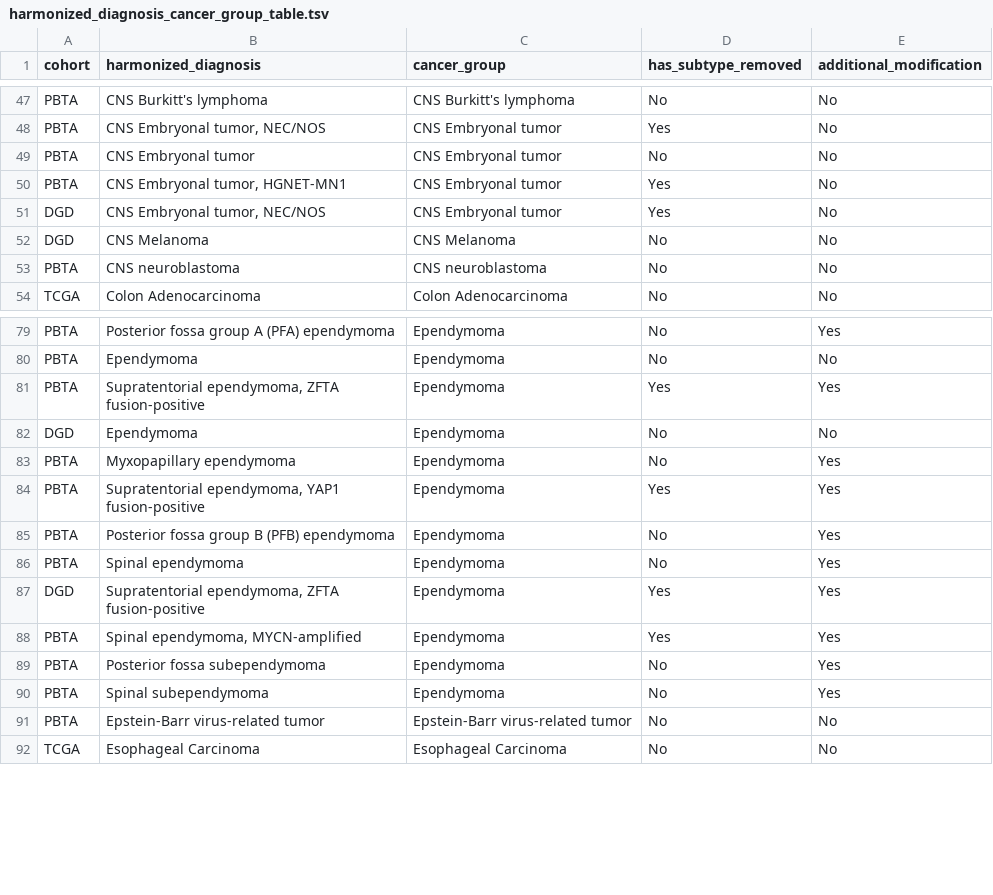
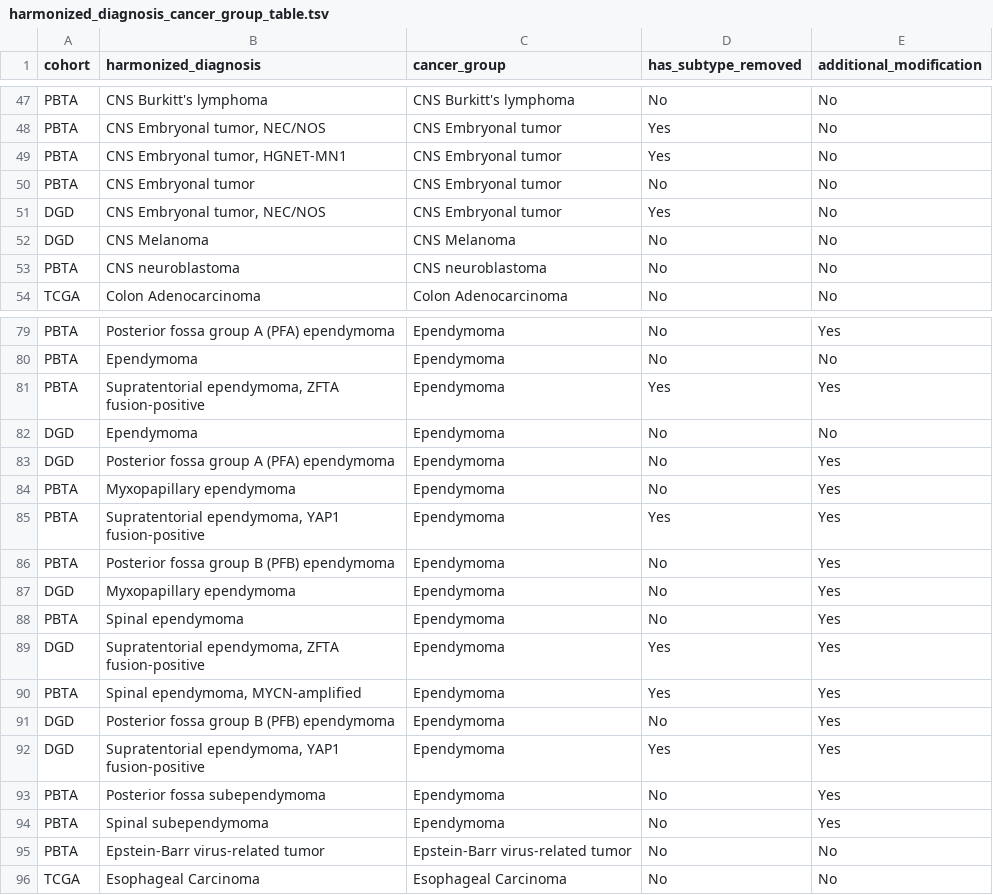
Before and after one commit to rokitalab/OpenPedCan-analysis, a TSV file: analyses/molecular-subtyping-integrate/results/harmonized_diagnosis_cancer_group_table.tsv, drawn as a sheet; only a part is shown, gaps mark what is left out.

Commit message:
rerun with new compiled epn subtyping file

```diff
--- a/analyses/molecular-subtyping-integrate/results/harmonized_diagnosis_cancer_group_table.tsv
+++ b/analyses/molecular-subtyping-integrate/results/harmonized_diagnosis_cancer_group_table.tsv
@@ -48,4 +48,4 @@ PBTA	CNS Burkitt's lymphoma	CNS Burkitt's lymphoma	No	No
 PBTA	CNS Embryonal tumor, NEC/NOS	CNS Embryonal tumor	Yes	No
+PBTA	CNS Embryonal tumor, HGNET-MN1	CNS Embryonal tumor	Yes	No
 PBTA	CNS Embryonal tumor	CNS Embryonal tumor	No	No
-PBTA	CNS Embryonal tumor, HGNET-MN1	CNS Embryonal tumor	Yes	No
 DGD	CNS Embryonal tumor, NEC/NOS	CNS Embryonal tumor	Yes	No
@@ -82,2 +82,3 @@ PBTA	Supratentorial ependymoma, ZFTA fusion-positive	Ependymoma	Yes	Yes
 DGD	Ependymoma	Ependymoma	No	No
+DGD	Posterior fossa group A (PFA) ependymoma	Ependymoma	No	Yes
 PBTA	Myxopapillary ependymoma	Ependymoma	No	Yes
@@ -85,2 +86,3 @@ PBTA	Supratentorial ependymoma, YAP1 fusion-positive	Ependymoma	Yes	Yes
 PBTA	Posterior fossa group B (PFB) ependymoma	Ependymoma	No	Yes
+DGD	Myxopapillary ependymoma	Ependymoma	No	Yes
 PBTA	Spinal ependymoma	Ependymoma	No	Yes
@@ -88,2 +90,4 @@ DGD	Supratentorial ependymoma, ZFTA fusion-positive	Ependymoma	Yes	Yes
 PBTA	Spinal ependymoma, MYCN-amplified	Ependymoma	Yes	Yes
+DGD	Posterior fossa group B (PFB) ependymoma	Ependymoma	No	Yes
+DGD	Supratentorial ependymoma, YAP1 fusion-positive	Ependymoma	Yes	Yes
 PBTA	Posterior fossa subependymoma	Ependymoma	No	Yes
```
Also changed, not shown: analyses/molecular-subtyping-integrate/results/pediatric_cancer_groups.tsv, 1 other file.
